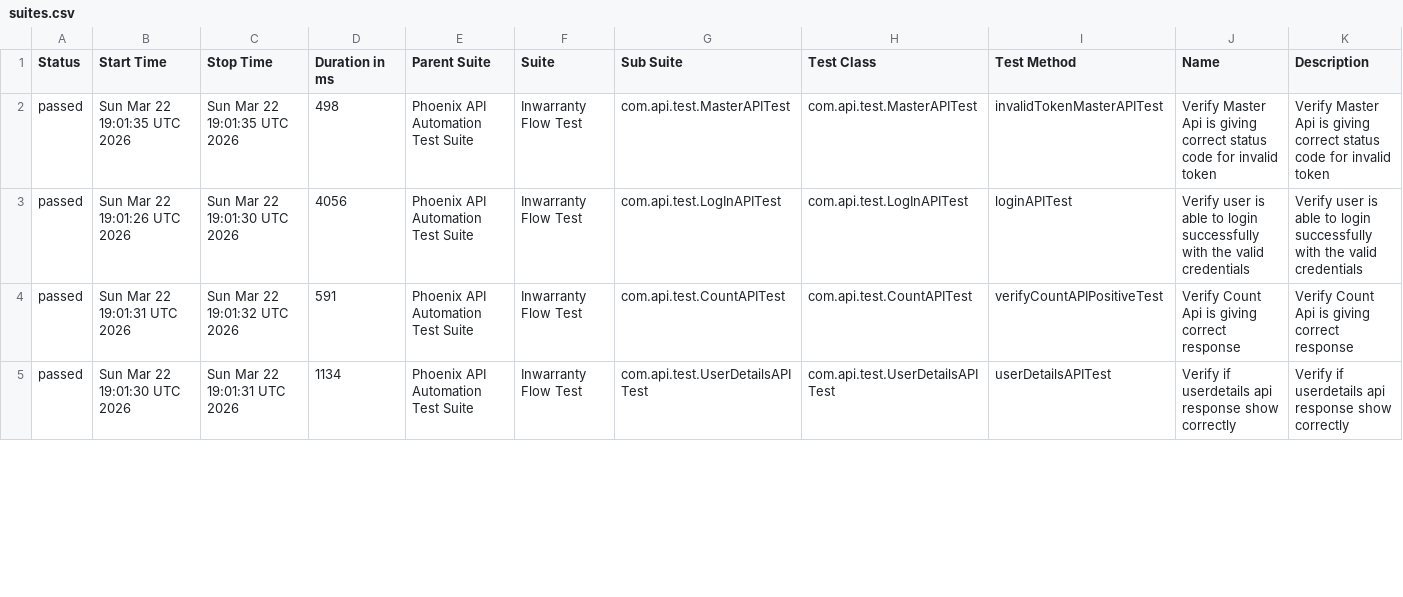
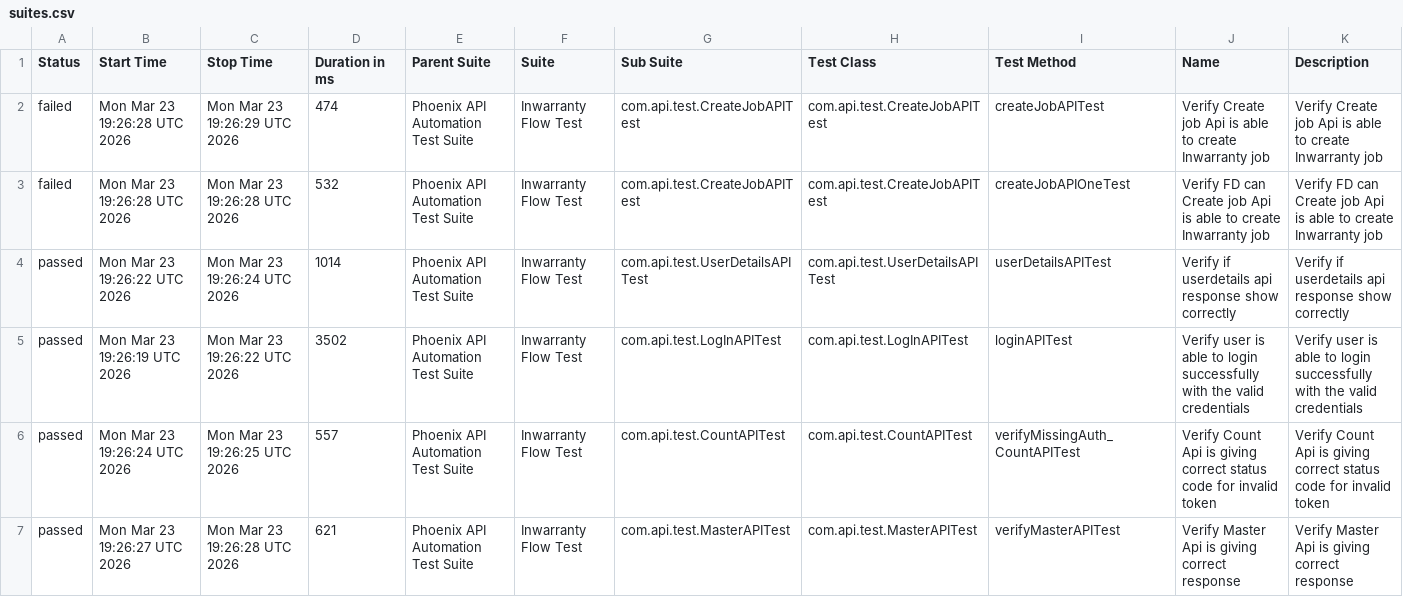
Before and after one commit to sailesh123kumar/PhoenixTestAutomationFramework, a CSV file: data/suites.csv, drawn as a sheet; only a part is shown; the diff covers the shown part only.

```diff
--- a/data/suites.csv
+++ b/data/suites.csv
@@ -1,5 +1,7 @@
 "Status","Start Time","Stop Time","Duration in ms","Parent Suite","Suite","Sub Suite","Test Class","Test Method","Name","Description"
-"passed","Sun Mar 22 19:01:35 UTC 2026","Sun Mar 22 19:01:35 UTC 2026","498","Phoenix API Automation Test Suite","Inwarranty Flow Test","com.api.test.MasterAPITest","com.api.test.MasterAPITest","invalidTokenMasterAPITest","Verify Master Api is giving correct status code for invalid token","Verify Master Api is giving correct status code for invalid token"
-"passed","Sun Mar 22 19:01:26 UTC 2026","Sun Mar 22 19:01:30 UTC 2026","4056","Phoenix API Automation Test Suite","Inwarranty Flow Test","com.api.test.LogInAPITest","com.api.test.LogInAPITest","loginAPITest","Verify user is able to login successfully with the valid credentials","Verify user is able to login successfully with the valid credentials"
-"passed","Sun Mar 22 19:01:31 UTC 2026","Sun Mar 22 19:01:32 UTC 2026","591","Phoenix API Automation Test Suite","Inwarranty Flow Test","com.api.test.CountAPITest","com.api.test.CountAPITest","verifyCountAPIPositiveTest","Verify Count Api is giving correct response","Verify Count Api is giving correct response"
-"passed","Sun Mar 22 19:01:30 UTC 2026","Sun Mar 22 19:01:31 UTC 2026","1134","Phoenix API Automation Test Suite","Inwarranty Flow Test","com.api.test.UserDetailsAPITest","com.api.test.UserDetailsAPITest","userDetailsAPITest","Verify if userdetails api response show correctly","Verify if userdetails api response show correctly"
+"failed","Mon Mar 23 19:26:28 UTC 2026","Mon Mar 23 19:26:29 UTC 2026","474","Phoenix API Automation Test Suite","Inwarranty Flow Test","com.api.test.CreateJobAPITest","com.api.test.CreateJobAPITest","createJobAPITest","Verify Create job Api is able to create Inwarranty job","Verify Create job Api is able to create Inwarranty job"
+"failed","Mon Mar 23 19:26:28 UTC 2026","Mon Mar 23 19:26:28 UTC 2026","532","Phoenix API Automation Test Suite","Inwarranty Flow Test","com.api.test.CreateJobAPITest","com.api.test.CreateJobAPITest","createJobAPIOneTest","Verify FD can Create job Api is able to create Inwarranty job","Verify FD can Create job Api is able to create Inwarranty job"
+"passed","Mon Mar 23 19:26:22 UTC 2026","Mon Mar 23 19:26:24 UTC 2026","1014","Phoenix API Automation Test Suite","Inwarranty Flow Test","com.api.test.UserDetailsAPITest","com.api.test.UserDetailsAPITest","userDetailsAPITest","Verify if userdetails api response show correctly","Verify if userdetails api response show correctly"
+"passed","Mon Mar 23 19:26:19 UTC 2026","Mon Mar 23 19:26:22 UTC 2026","3502","Phoenix API Automation Test Suite","Inwarranty Flow Test","com.api.test.LogInAPITest","com.api.test.LogInAPITest","loginAPITest","Verify user is able to login successfully with the valid credentials","Verify user is able to login successfully with the valid credentials"
+"passed","Mon Mar 23 19:26:24 UTC 2026","Mon Mar 23 19:26:25 UTC 2026","557","Phoenix API Automation Test Suite","Inwarranty Flow Test","com.api.test.CountAPITest","com.api.test.CountAPITest","verifyMissingAuth_CountAPITest","Verify Count Api is giving correct status code for invalid token","Verify Count Api is giving correct status code for invalid token"
+"passed","Mon Mar 23 19:26:27 UTC 2026","Mon Mar 23 19:26:28 UTC 2026","621","Phoenix API Automation Test Suite","Inwarranty Flow Test","com.api.test.MasterAPITest","com.api.test.MasterAPITest","verifyMasterAPITest","Verify Master Api is giving correct response","Verify Master Api is giving correct response"
```
Also changed, not shown: 2 removed rows and 22 edited cells elsewhere in this file, data/behaviors.csv, 48 other files.
